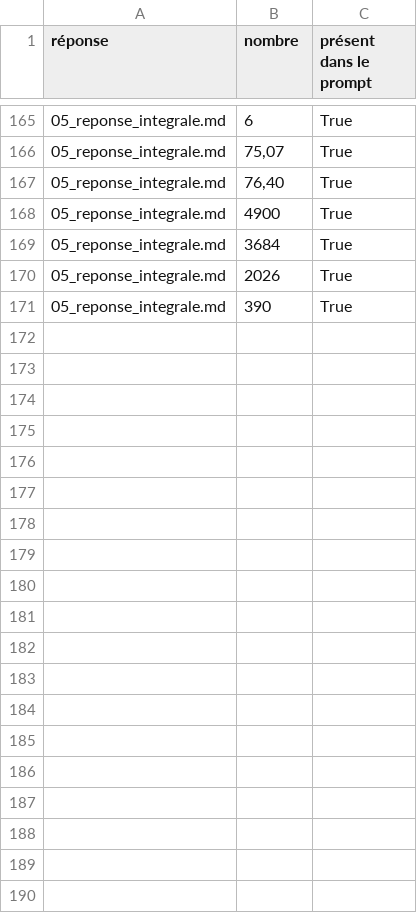
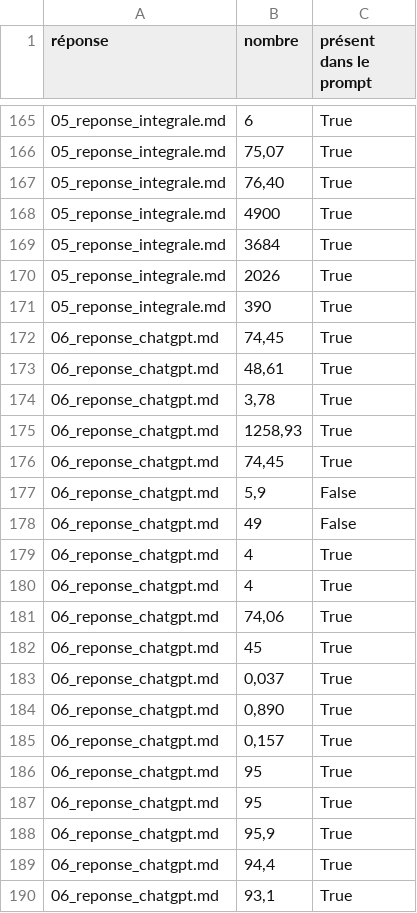
Before and after one commit to gadhgadhi-yosra/projet-series-temporelles, a CSV file: exports/audit_llm_nombres.csv, drawn as a sheet; only a part is shown, gaps mark what is left out; the diff covers the shown part only.

```diff
--- a/exports/audit_llm_nombres.csv
+++ b/exports/audit_llm_nombres.csv
@@ -171 +171,20 @@ réponse,nombre,présent dans le prompt
 05_reponse_integrale.md,390,True
+06_reponse_chatgpt.md,"74,45",True
+06_reponse_chatgpt.md,"48,61",True
+06_reponse_chatgpt.md,"3,78",True
+06_reponse_chatgpt.md,"1258,93",True
+06_reponse_chatgpt.md,"74,45",True
+06_reponse_chatgpt.md,"5,9",False
+06_reponse_chatgpt.md,49,False
+06_reponse_chatgpt.md,4,True
+06_reponse_chatgpt.md,4,True
+06_reponse_chatgpt.md,"74,06",True
+06_reponse_chatgpt.md,45,True
+06_reponse_chatgpt.md,"0,037",True
+06_reponse_chatgpt.md,"0,890",True
+06_reponse_chatgpt.md,"0,157",True
+06_reponse_chatgpt.md,95,True
+06_reponse_chatgpt.md,95,True
+06_reponse_chatgpt.md,"95,9",True
+06_reponse_chatgpt.md,"94,4",True
+06_reponse_chatgpt.md,"93,1",True
```
Also changed, not shown: 9 added rows elsewhere in this file, exports/audit_llm_verifications.csv, 30 other files.
